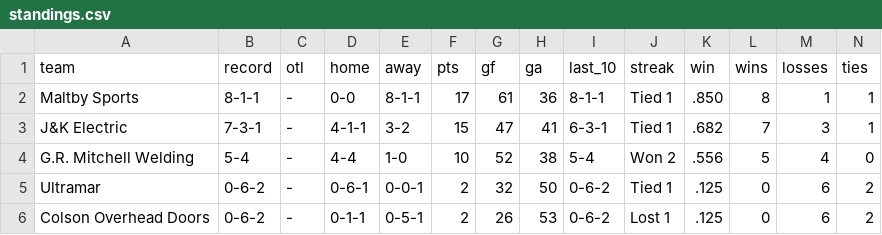
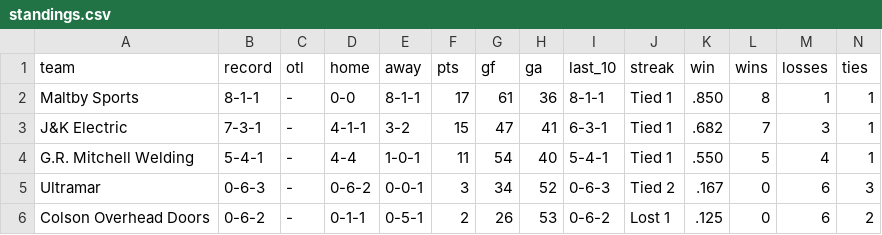
Before and after one commit to ThomasMcCrossin/aahlscraper, a CSV file: data/standings.csv, drawn as a sheet.

```diff
--- a/data/standings.csv
+++ b/data/standings.csv
@@ -3,4 +3,4 @@ Maltby Sports,8-1-1,-,0-0,8-1-1,17,61,36,8-1-1,Tied 1,.850,8,1,1
 J&K Electric,7-3-1,-,4-1-1,3-2,15,47,41,6-3-1,Tied 1,.682,7,3,1
-G.R. Mitchell Welding,5-4,-,4-4,1-0,10,52,38,5-4,Won 2,.556,5,4,0
-Ultramar,0-6-2,-,0-6-1,0-0-1,2,32,50,0-6-2,Tied 1,.125,0,6,2
+G.R. Mitchell Welding,5-4-1,-,4-4,1-0-1,11,54,40,5-4-1,Tied 1,.550,5,4,1
+Ultramar,0-6-3,-,0-6-2,0-0-1,3,34,52,0-6-3,Tied 2,.167,0,6,3
 Colson Overhead Doors,0-6-2,-,0-1-1,0-5-1,2,26,53,0-6-2,Lost 1,.125,0,6,2
```
Also changed, not shown: data/player_stats.csv, 7 other files.
